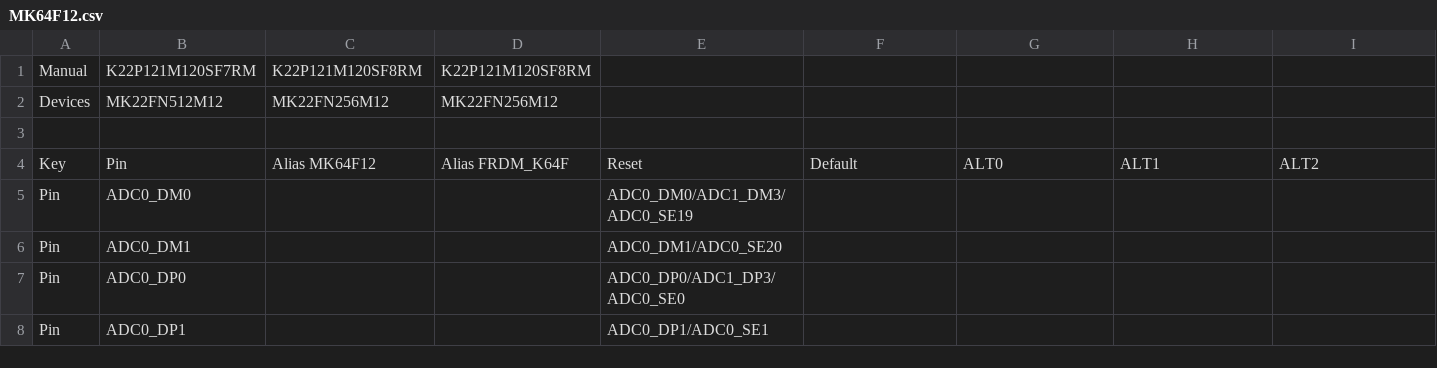
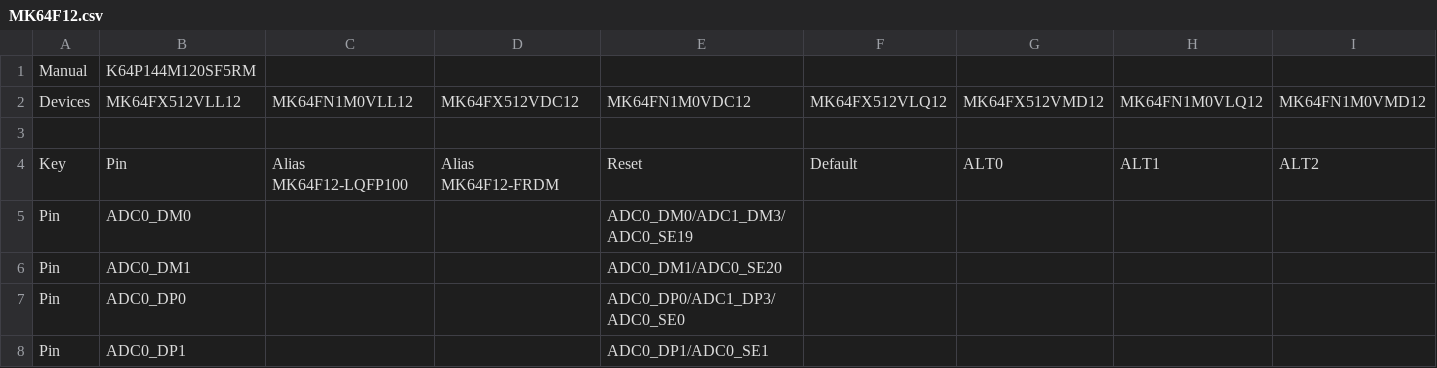
Before and after one commit to podonoghue/usbdm-eclipse-plugins, a CSV file: CreateTemplatedCppStationery/MK64F12.csv, drawn as a sheet; only a part is shown; removed rows and columns are numbered as before the commit, all else as after; rows hold the shown columns only; the diff names each change by its address in the sheet, - before the commit and + after, or states it on an @@ line.

```diff
--- a/CreateTemplatedCppStationery/MK64F12.csv
+++ b/CreateTemplatedCppStationery/MK64F12.csv
-B1: K22P121M120SF7RM
+B1: K64P144M120SF5RM
-C1: K22P121M120SF8RM
+C1: (empty)
-D1: K22P121M120SF8RM
+D1: (empty)
-row 2: Devices | MK22FN512M12 | MK22FN256M12 | MK22FN256M12
+row 2: Devices | MK64FX512VLL12 | MK64FN1M0VLL12 | MK64FX512VDC12 | MK64FN1M0VDC12 | MK64FX512VLQ12 | MK64FX512VMD12 | MK64FN1M0VLQ12 | MK64FN1M0VMD12
-C4: Alias MK64F12
+C4: Alias MK64F12-LQFP100
-D4: Alias FRDM_K64F
+D4: Alias MK64F12-FRDM
```
Also changed, not shown: CreateTemplatedCppStationery/MK20D5.csv, CreateTemplatedCppStationery/MK22F12810.csv, 11 other files.
